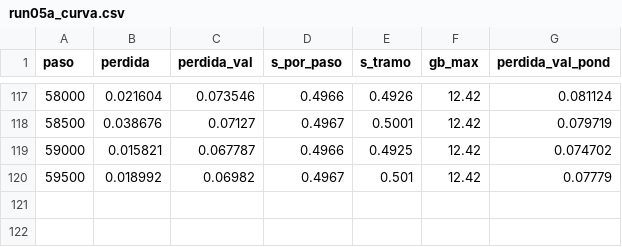
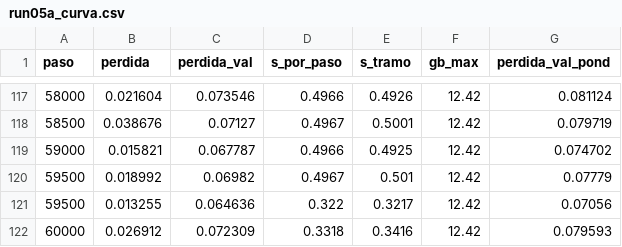
Before and after one commit to Kiarosaurus/Tes, a CSV file: experiments/objetivo3/run05/run05a_curva.csv, drawn as a sheet; only a part is shown, gaps mark what is left out.

Commit message:
run05a: curva y meta

```diff
--- a/experiments/objetivo3/run05/run05a_curva.csv
+++ b/experiments/objetivo3/run05/run05a_curva.csv
@@ -120 +120,3 @@ paso,perdida,perdida_val,s_por_paso,s_tramo,gb_max,perdida_val_pond
 59500,0.018992,0.06982,0.4967,0.501,12.42,0.07779
+59500,0.013255,0.064636,0.322,0.3217,12.42,0.07056
+60000,0.026912,0.072309,0.3318,0.3416,12.42,0.079593
```
Also changed, not shown: 1 other file.
